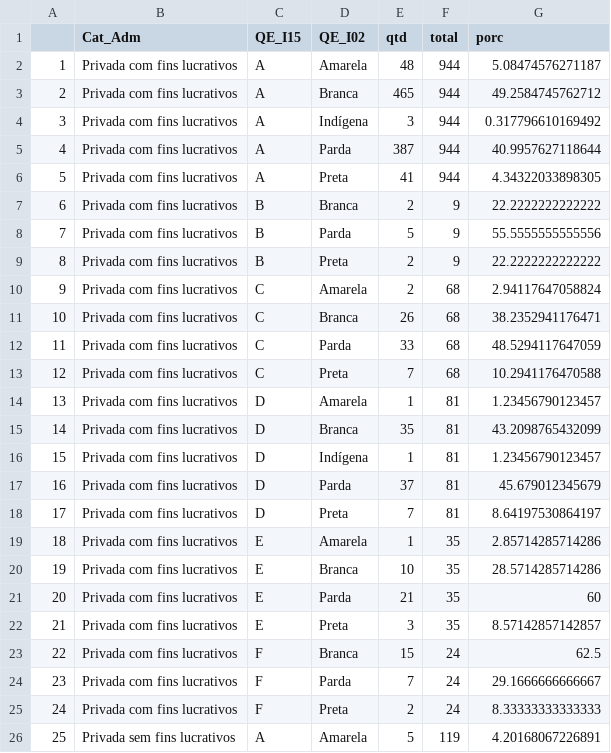
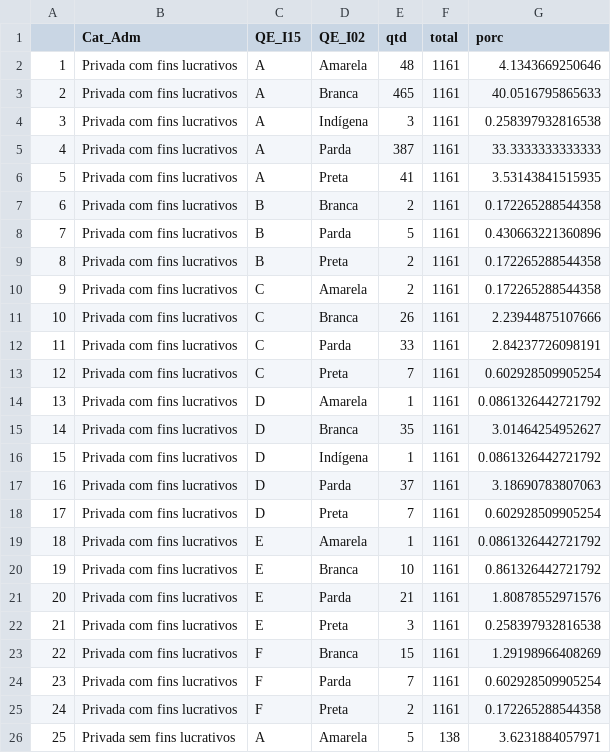
Before and after one commit to RenatoEly/VisDeDados, a CSV file: lab2/Cotas.csv, drawn as a sheet; only a part is shown; the diff covers the shown part only.

```diff
--- a/lab2/Cotas.csv
+++ b/lab2/Cotas.csv
@@ -1,26 +1,26 @@
 "","Cat_Adm","QE_I15","QE_I02","qtd","total","porc"
-"1","Privada com fins lucrativos","A","Amarela","48","944","5.08474576271187"
-"2","Privada com fins lucrativos","A","Branca","465","944","49.2584745762712"
-"3","Privada com fins lucrativos","A","Indígena","3","944","0.317796610169492"
-"4","Privada com fins lucrativos","A","Parda","387","944","40.9957627118644"
-"5","Privada com fins lucrativos","A","Preta","41","944","4.34322033898305"
-"6","Privada com fins lucrativos","B","Branca","2","9","22.2222222222222"
-"7","Privada com fins lucrativos","B","Parda","5","9","55.5555555555556"
-"8","Privada com fins lucrativos","B","Preta","2","9","22.2222222222222"
-"9","Privada com fins lucrativos","C","Amarela","2","68","2.94117647058824"
-"10","Privada com fins lucrativos","C","Branca","26","68","38.2352941176471"
-"11","Privada com fins lucrativos","C","Parda","33","68","48.5294117647059"
-"12","Privada com fins lucrativos","C","Preta","7","68","10.2941176470588"
-"13","Privada com fins lucrativos","D","Amarela","1","81","1.23456790123457"
-"14","Privada com fins lucrativos","D","Branca","35","81","43.2098765432099"
-"15","Privada com fins lucrativos","D","Indígena","1","81","1.23456790123457"
-"16","Privada com fins lucrativos","D","Parda","37","81","45.679012345679"
-"17","Privada com fins lucrativos","D","Preta","7","81","8.64197530864197"
-"18","Privada com fins lucrativos","E","Amarela","1","35","2.85714285714286"
-"19","Privada com fins lucrativos","E","Branca","10","35","28.5714285714286"
-"20","Privada com fins lucrativos","E","Parda","21","35","60"
-"21","Privada com fins lucrativos","E","Preta","3","35","8.57142857142857"
-"22","Privada com fins lucrativos","F","Branca","15","24","62.5"
-"23","Privada com fins lucrativos","F","Parda","7","24","29.1666666666667"
-"24","Privada com fins lucrativos","F","Preta","2","24","8.33333333333333"
-"25","Privada sem fins lucrativos","A","Amarela","5","119","4.20168067226891"
+"1","Privada com fins lucrativos","A","Amarela",48,1161,4.1343669250646
+"2","Privada com fins lucrativos","A","Branca",465,1161,40.0516795865633
+"3","Privada com fins lucrativos","A","Indígena",3,1161,0.258397932816538
+"4","Privada com fins lucrativos","A","Parda",387,1161,33.3333333333333
+"5","Privada com fins lucrativos","A","Preta",41,1161,3.53143841515935
+"6","Privada com fins lucrativos","B","Branca",2,1161,0.172265288544358
+"7","Privada com fins lucrativos","B","Parda",5,1161,0.430663221360896
+"8","Privada com fins lucrativos","B","Preta",2,1161,0.172265288544358
+"9","Privada com fins lucrativos","C","Amarela",2,1161,0.172265288544358
+"10","Privada com fins lucrativos","C","Branca",26,1161,2.23944875107666
+"11","Privada com fins lucrativos","C","Parda",33,1161,2.84237726098191
+"12","Privada com fins lucrativos","C","Preta",7,1161,0.602928509905254
+"13","Privada com fins lucrativos","D","Amarela",1,1161,0.0861326442721792
+"14","Privada com fins lucrativos","D","Branca",35,1161,3.01464254952627
+"15","Privada com fins lucrativos","D","Indígena",1,1161,0.0861326442721792
+"16","Privada com fins lucrativos","D","Parda",37,1161,3.18690783807063
+"17","Privada com fins lucrativos","D","Preta",7,1161,0.602928509905254
+"18","Privada com fins lucrativos","E","Amarela",1,1161,0.0861326442721792
+"19","Privada com fins lucrativos","E","Branca",10,1161,0.861326442721792
+"20","Privada com fins lucrativos","E","Parda",21,1161,1.80878552971576
+"21","Privada com fins lucrativos","E","Preta",3,1161,0.258397932816538
+"22","Privada com fins lucrativos","F","Branca",15,1161,1.29198966408269
+"23","Privada com fins lucrativos","F","Parda",7,1161,0.602928509905254
+"24","Privada com fins lucrativos","F","Preta",2,1161,0.172265288544358
+"25","Privada sem fins lucrativos","A","Amarela",5,138,3.6231884057971
```
Also changed, not shown: 132 edited cells elsewhere in this file, 2 other files.
